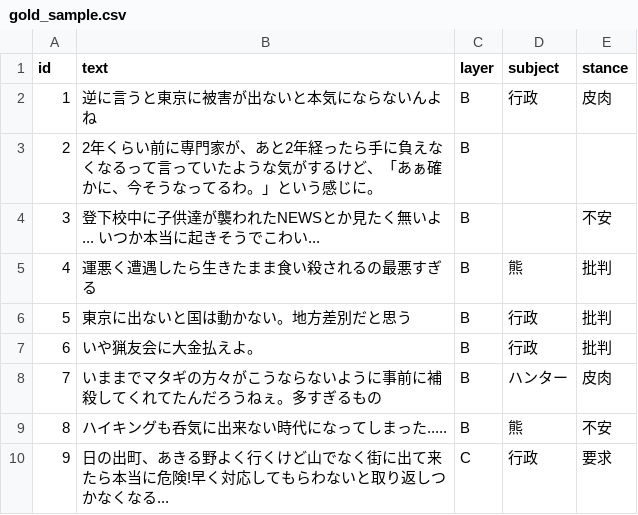
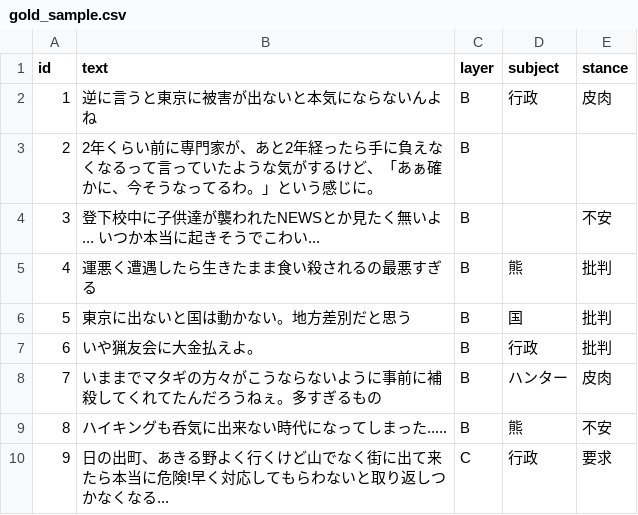
Before and after one commit to ao-labs-123/layered-communication-framework, a CSV file: data/gold_sample.csv, drawn as a sheet; only a part is shown.

Commit message:
Update gold_sample.csv

```diff
--- a/data/gold_sample.csv
+++ b/data/gold_sample.csv
@@ -5,3 +5,3 @@ id,text,layer,subject,stance
 4,運悪く遭遇したら生きたまま食い殺されるの最悪すぎる,B,熊,批判
-5,東京に出ないと国は動かない。地方差別だと思う,B,行政,批判
+5,東京に出ないと国は動かない。地方差別だと思う,B,国,批判
 6,いや猟友会に大金払えよ。,B,行政,批判
```
